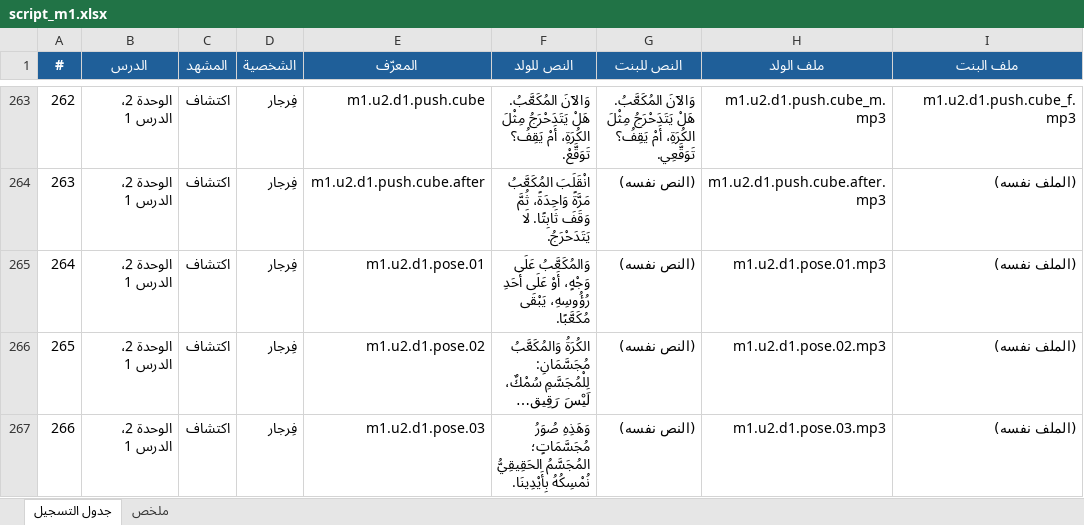
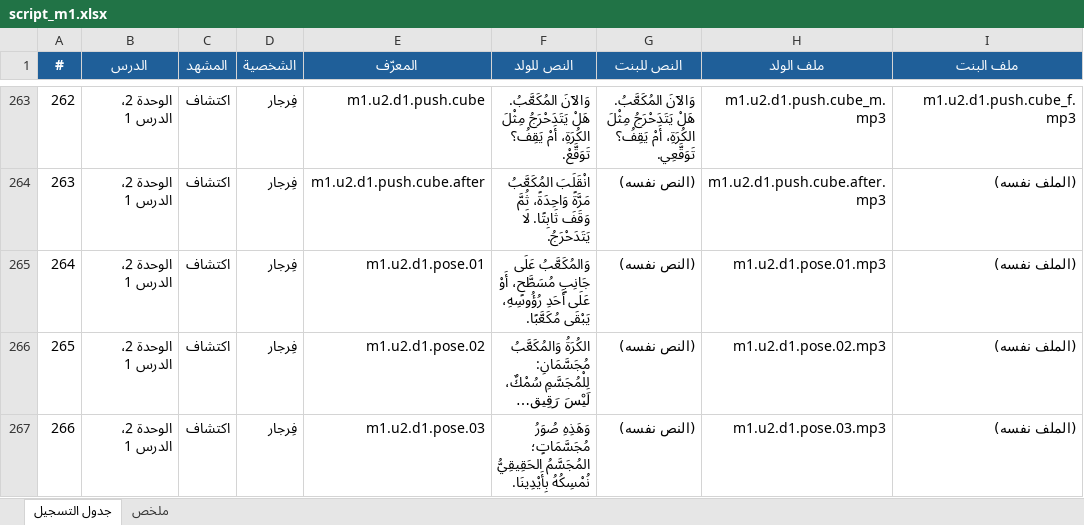
Before and after one commit to Feras-glitch/waha-math, an Excel workbook: dist/script_m1.xlsx, sheet جدول التسجيل, drawn as a sheet; only a part is shown, gaps mark what is left out; long unchanged cells end in …; values as stored, in another font and other column widths than the file's, no borders; the diff names each change by its address in the sheet, - before the commit and + after, or states it on an @@ line.

```diff
--- a/dist/script_m1.xlsx (sheet جدول التسجيل)
+++ b/dist/script_m1.xlsx (sheet جدول التسجيل)
-F265 (النص للولد): وَالمُكَعَّبُ عَلَى وَجْهٍ، أَوْ عَلَى…
+F265 (النص للولد): وَالمُكَعَّبُ عَلَى جَانِبٍ مُسَطَّحٍ، أَوْ عَلَى…
```
Also changed, not shown: 18 other files.
